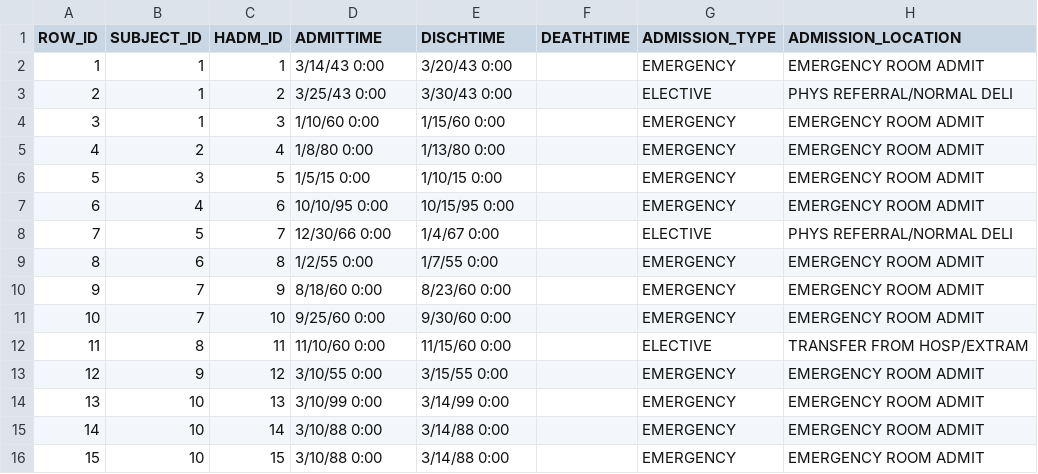
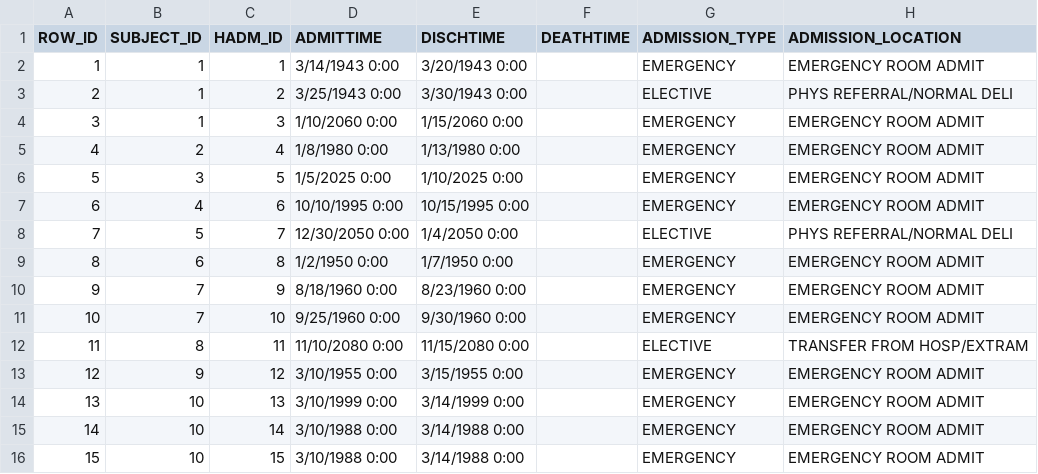
Before and after one commit to RebeccaClarkson/mimicry-db, a CSV file: shared/scripts/db/csv/ADMISSIONS.csv, drawn as a sheet; only a part is shown; the diff names each change by its address in the sheet, - before the commit and + after, or states it on an @@ line.

Commit message:
Updated mimicry_db csv data so that the ages make sense.

```diff
--- a/shared/scripts/db/csv/ADMISSIONS.csv
+++ b/shared/scripts/db/csv/ADMISSIONS.csv
-D2 (ADMITTIME): 3/14/43 0:00
+D2 (ADMITTIME): 3/14/1943 0:00
-E2 (DISCHTIME): 3/20/43 0:00
+E2 (DISCHTIME): 3/20/1943 0:00
-D3 (ADMITTIME): 3/25/43 0:00
+D3 (ADMITTIME): 3/25/1943 0:00
-E3 (DISCHTIME): 3/30/43 0:00
+E3 (DISCHTIME): 3/30/1943 0:00
-D4 (ADMITTIME): 1/10/60 0:00
+D4 (ADMITTIME): 1/10/2060 0:00
-E4 (DISCHTIME): 1/15/60 0:00
+E4 (DISCHTIME): 1/15/2060 0:00
-D5 (ADMITTIME): 1/8/80 0:00
+D5 (ADMITTIME): 1/8/1980 0:00
-E5 (DISCHTIME): 1/13/80 0:00
+E5 (DISCHTIME): 1/13/1980 0:00
-D6 (ADMITTIME): 1/5/15 0:00
+D6 (ADMITTIME): 1/5/2025 0:00
-E6 (DISCHTIME): 1/10/15 0:00
+E6 (DISCHTIME): 1/10/2025 0:00
-D7 (ADMITTIME): 10/10/95 0:00
+D7 (ADMITTIME): 10/10/1995 0:00
-E7 (DISCHTIME): 10/15/95 0:00
+E7 (DISCHTIME): 10/15/1995 0:00
-D8 (ADMITTIME): 12/30/66 0:00
+D8 (ADMITTIME): 12/30/2050 0:00
-E8 (DISCHTIME): 1/4/67 0:00
+E8 (DISCHTIME): 1/4/2050 0:00
-D9 (ADMITTIME): 1/2/55 0:00
+D9 (ADMITTIME): 1/2/1950 0:00
-E9 (DISCHTIME): 1/7/55 0:00
+E9 (DISCHTIME): 1/7/1950 0:00
-D10 (ADMITTIME): 8/18/60 0:00
+D10 (ADMITTIME): 8/18/1960 0:00
-E10 (DISCHTIME): 8/23/60 0:00
+E10 (DISCHTIME): 8/23/1960 0:00
-D11 (ADMITTIME): 9/25/60 0:00
+D11 (ADMITTIME): 9/25/1960 0:00
-E11 (DISCHTIME): 9/30/60 0:00
+E11 (DISCHTIME): 9/30/1960 0:00
-D12 (ADMITTIME): 11/10/60 0:00
+D12 (ADMITTIME): 11/10/2080 0:00
-E12 (DISCHTIME): 11/15/60 0:00
+E12 (DISCHTIME): 11/15/2080 0:00
-D13 (ADMITTIME): 3/10/55 0:00
+D13 (ADMITTIME): 3/10/1955 0:00
-E13 (DISCHTIME): 3/15/55 0:00
+E13 (DISCHTIME): 3/15/1955 0:00
-D14 (ADMITTIME): 3/10/99 0:00
+D14 (ADMITTIME): 3/10/1999 0:00
-E14 (DISCHTIME): 3/14/99 0:00
+E14 (DISCHTIME): 3/14/1999 0:00
-D15:D16 (ADMITTIME): 3/10/88 0:00
+D15:D16 (ADMITTIME): 3/10/1988 0:00
-E15:E16 (DISCHTIME): 3/14/88 0:00
+E15:E16 (DISCHTIME): 3/14/1988 0:00
```
Also changed, not shown: shared/scripts/db/csv/PATIENTS.csv.
